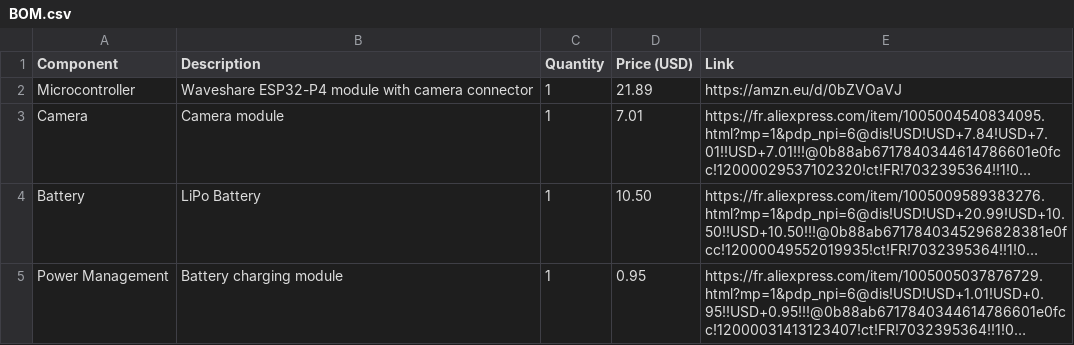
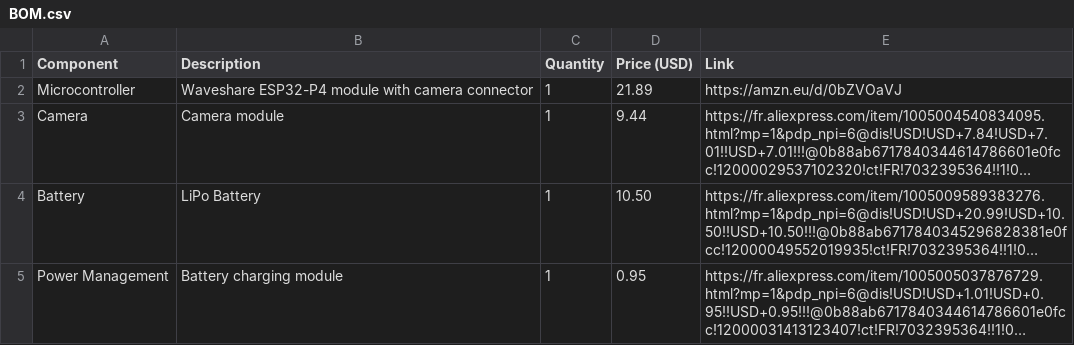
Before and after one commit to Laurentsandler/Esp-Gopro, a CSV file: docs/BOM.csv, drawn as a sheet; long unchanged cells end in …; the diff names each change by its address in the sheet, - before the commit and + after, or states it on an @@ line.

Commit message:
Update BOM.csv

```diff
--- a/docs/BOM.csv
+++ b/docs/BOM.csv
-D3 (Price (USD)): 7.01
+D3 (Price (USD)): 9.44
```
